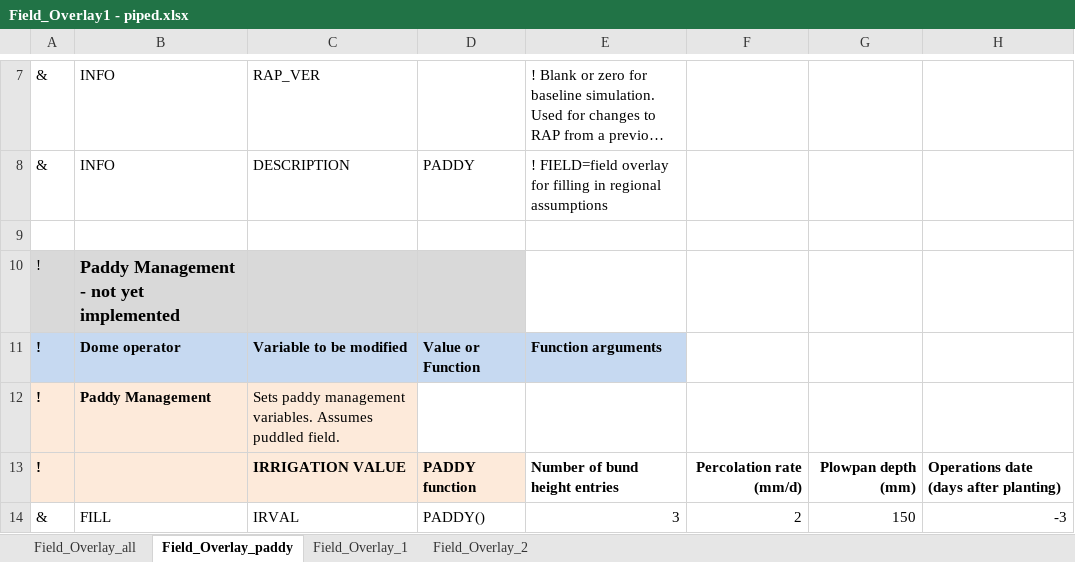
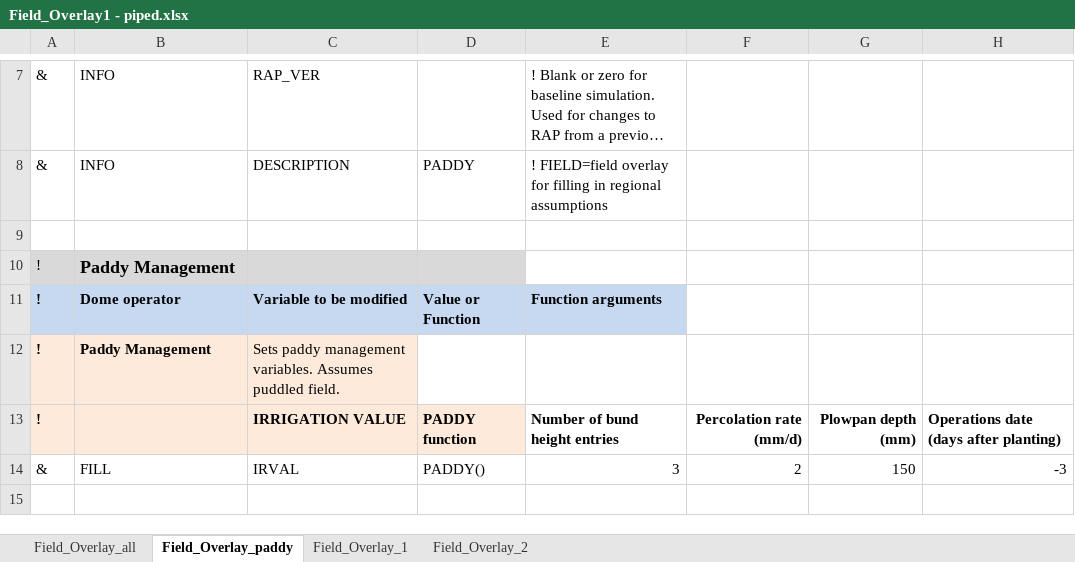
Before and after one commit to chporter/json-translation-samples, an Excel workbook: Rice_PADDY_sample/raw/Field_Overlay1 - piped.xlsx, sheet Field_Overlay_paddy, drawn as a sheet; only a part is shown, gaps mark what is left out; the shorter side is filled out with more unchanged rows; long unchanged cells end in …; values as stored, in another font and other column widths than the file's, no borders; the diff names each change by its address in the sheet, - before the commit and + after, or states it on an @@ line.

Commit message:
Update comment in the overlay dome file
1. SLRGF = Root distribution factor (documentation in each field overlay
spreadsheet)
2. Paddy management function -> remove “not yet functional” from
documentation in field overlay spreadsheets

```diff
--- a/Rice_PADDY_sample/raw/Field_Overlay1 - piped.xlsx (sheet Field_Overlay_paddy)
+++ b/Rice_PADDY_sample/raw/Field_Overlay1 - piped.xlsx (sheet Field_Overlay_paddy)
-B10: Paddy Management - not yet implemented
+B10: Paddy Management
```
Also changed, not shown: sheet Field_Overlay_1, sheet Field_Overlay_2, Maize_Machakos/raw/Field_Overlay.xlsx, Wheat_HSC/raw/Field_overlay_HSC_v3.xlsx, 2 other files.
